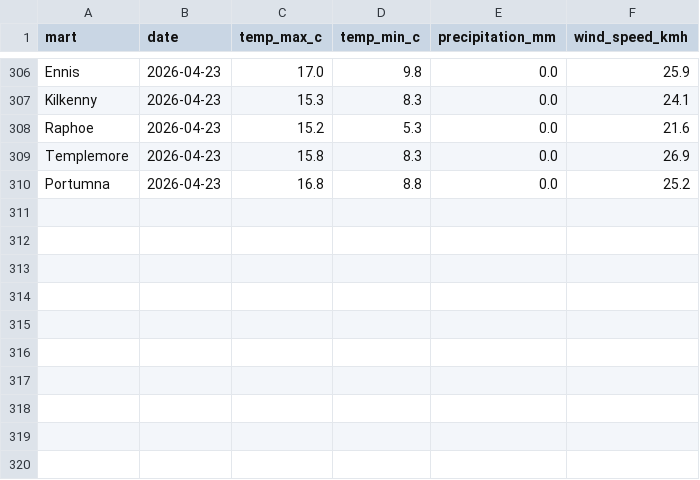
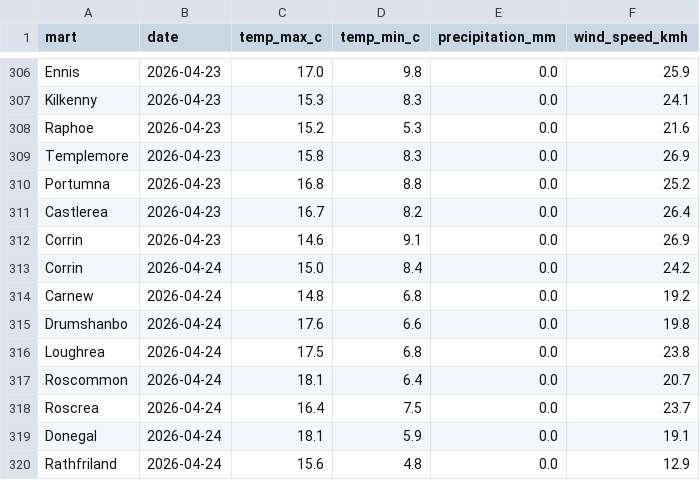
Before and after one commit to JohnScanlan/MartIndex, a CSV file: weather_cache.csv, drawn as a sheet; only a part is shown, gaps mark what is left out.

Commit message:
Daily data update 2026-04-24

```diff
--- a/weather_cache.csv
+++ b/weather_cache.csv
@@ -310 +310,11 @@ Templemore,2026-04-23,15.8,8.3,0.0,26.9
 Portumna,2026-04-23,16.8,8.8,0.0,25.2
+Castlerea,2026-04-23,16.7,8.2,0.0,26.4
+Corrin,2026-04-23,14.6,9.1,0.0,26.9
+Corrin,2026-04-24,15.0,8.4,0.0,24.2
+Carnew,2026-04-24,14.8,6.8,0.0,19.2
+Drumshanbo,2026-04-24,17.6,6.6,0.0,19.8
+Loughrea,2026-04-24,17.5,6.8,0.0,23.8
+Roscommon,2026-04-24,18.1,6.4,0.0,20.7
+Roscrea,2026-04-24,16.4,7.5,0.0,23.7
+Donegal,2026-04-24,18.1,5.9,0.0,19.1
+Rathfriland,2026-04-24,15.6,4.8,0.0,12.9
```
Also changed, not shown: 1 other file.
